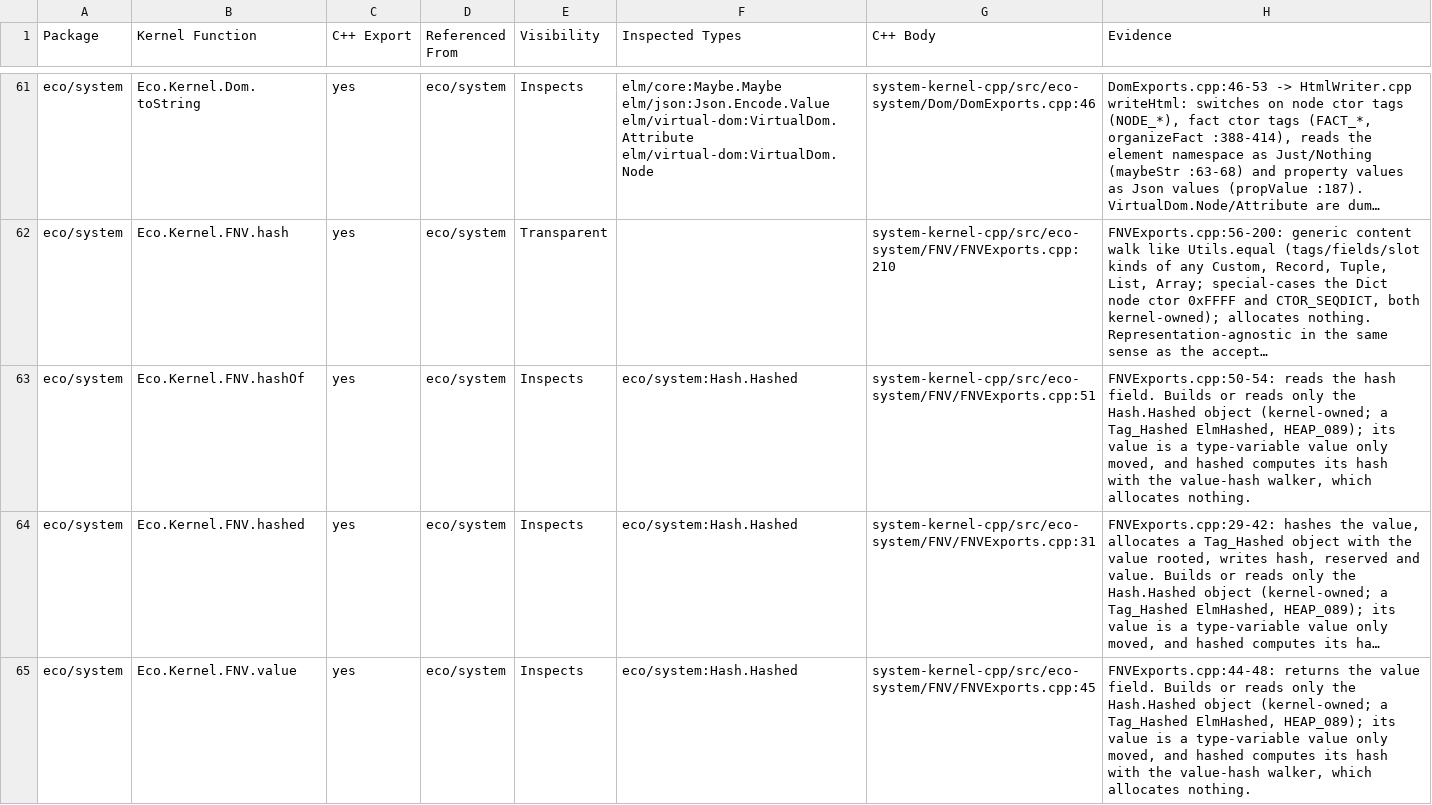
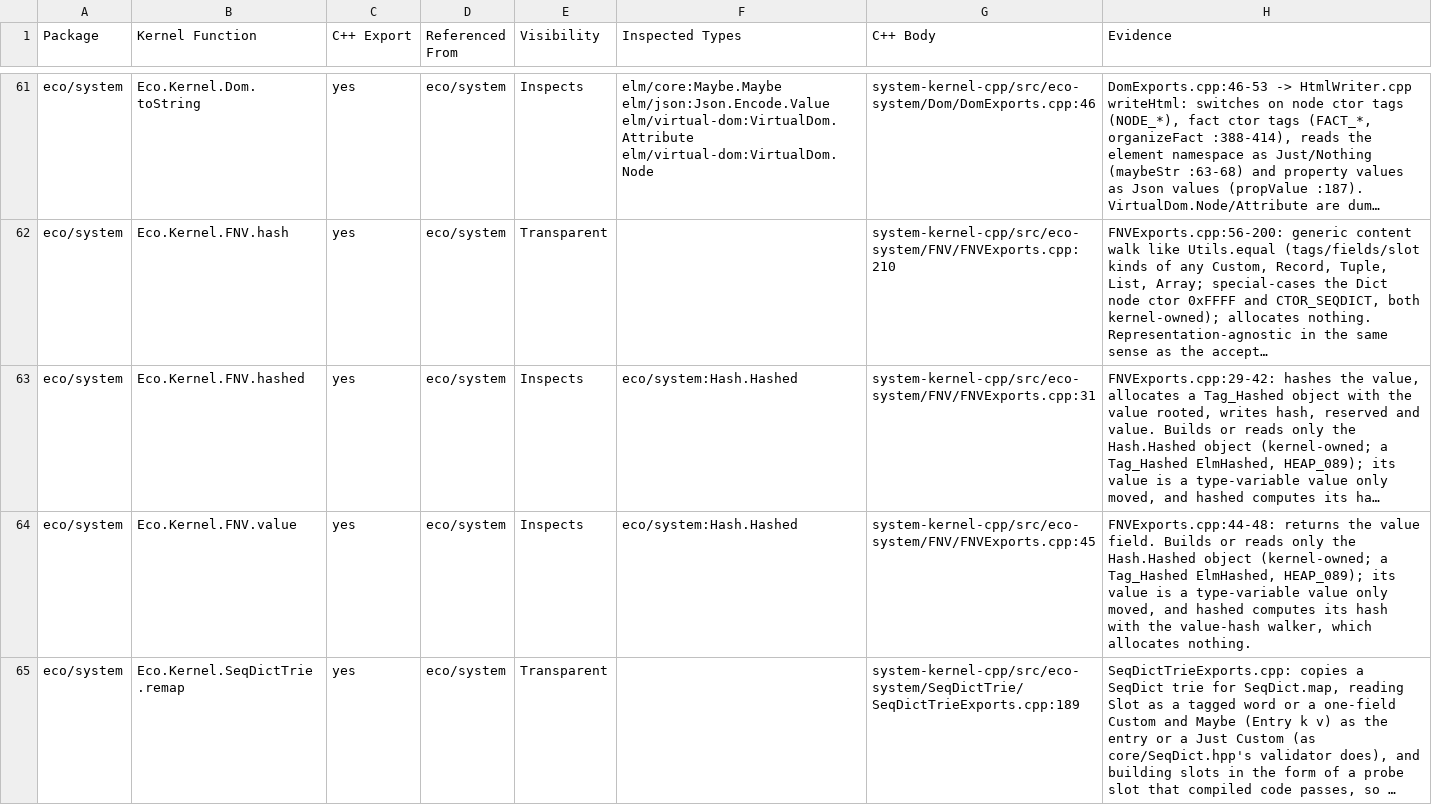
Before and after one commit to eco-lang/eco-compiler, a CSV file: design_docs/elm_kernel_functions.csv, drawn as a sheet; only a part is shown, gaps mark what is left out; the shorter side is filled out with more unchanged rows; long unchanged cells end in …; the diff names each change by its address in the sheet, - before the commit and + after, or states it on an @@ line.

Commit message:
Dropped Hashed.hashOf

```diff
--- a/design_docs/elm_kernel_functions.csv
+++ b/design_docs/elm_kernel_functions.csv
-row 63: eco/system | Eco.Kernel.FNV.hashOf | yes | eco/system | Inspects | eco/system:Hash.Hashed | system-kernel-cpp/src/eco-system/FNV/FNVExports.cpp:51 | FNVExports.cpp:50-54: reads the hash field. Builds or reads only the Hash.Hashed object (kernel-owned; a Tag_Hashed ElmHashed, HEAP_089); its value is a type-variable value only moved, and hashed computes its hash with the value-hash walker, which allocates nothing.
```
Also changed, not shown: compiler/src/Compiler/Monomorphize/Solver/kernel-license-files.csv, design_docs/invariants.csv, 15 other files.
